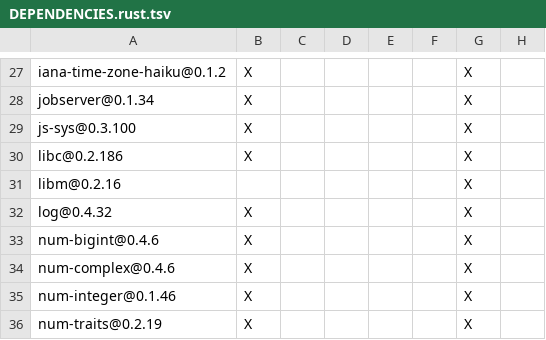
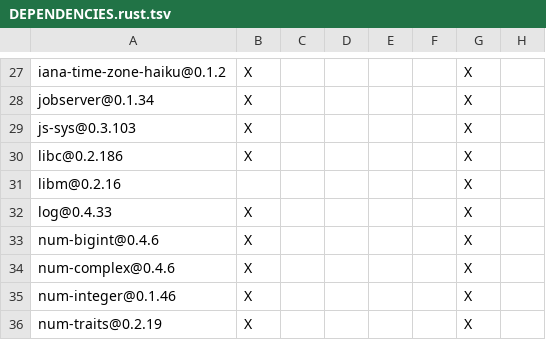
Before and after one commit to apache/paimon-mosaic, a TSV file: core/DEPENDENCIES.rust.tsv, drawn as a sheet; only a part is shown, gaps mark what is left out; the diff covers the shown part only.

```diff
--- a/core/DEPENDENCIES.rust.tsv
+++ b/core/DEPENDENCIES.rust.tsv
@@ -28,6 +28,6 @@ iana-time-zone-haiku@0.1.2	X					X
 jobserver@0.1.34	X					X	
-js-sys@0.3.100	X					X	
+js-sys@0.3.103	X					X	
 libc@0.2.186	X					X	
 libm@0.2.16						X	
-log@0.4.32	X					X	
+log@0.4.33	X					X	
 num-bigint@0.4.6	X					X	
```
Also changed, not shown: 10 edited cells elsewhere in this file, DEPENDENCIES.rust.tsv, ffi/DEPENDENCIES.rust.tsv, 7 other files.
